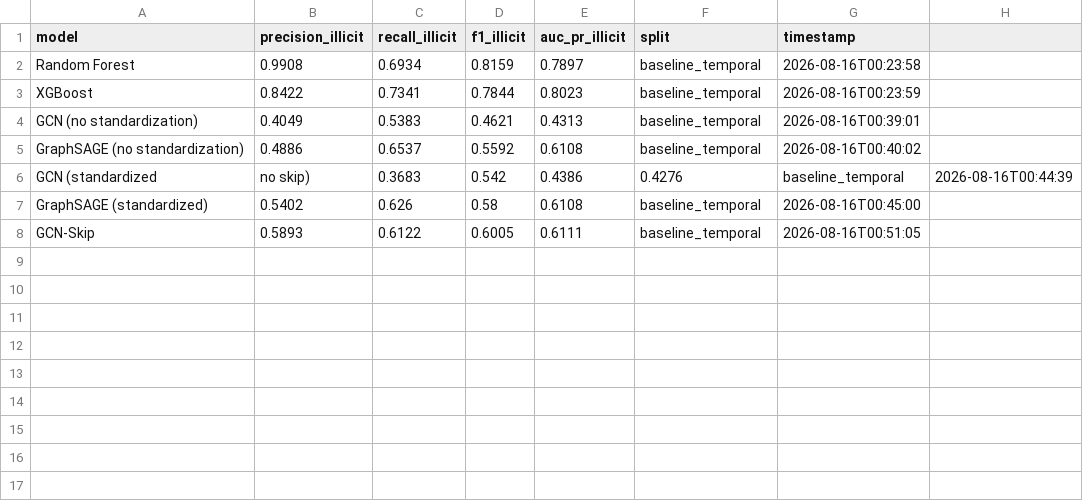
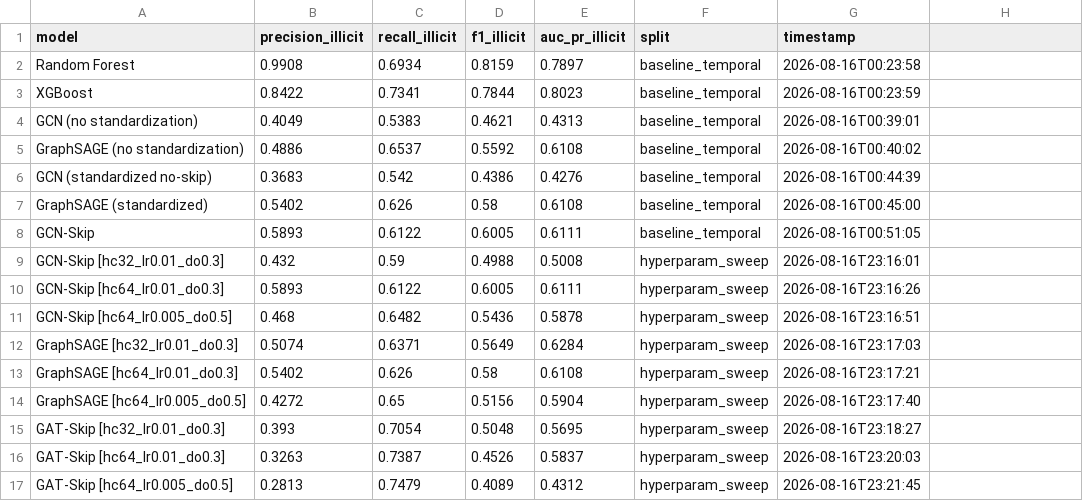
Before and after one commit to priyanshu2104/graphguard, a CSV file: results/results_log.csv, drawn as a sheet; removed rows and columns are numbered as before the commit, all else as after; the diff names each change by its address in the sheet, - before the commit and + after, or states it on an @@ line.

Commit message:
hyperparameter sweep complete, final GNN comparison table (GCN-Skip best F1=0.6005)

```diff
--- a/results/results_log.csv
+++ b/results/results_log.csv
-row 6: GCN (standardized | no skip) | 0.3683 | 0.542 | 0.4386 | 0.4276 | baseline_temporal | 2026-08-16T00:44:39
+row 6: GCN (standardized no-skip) | 0.3683 | 0.542 | 0.4386 | 0.4276 | baseline_temporal | 2026-08-16T00:44:39
+row 9: GCN-Skip [hc32_lr0.01_do0.3] | 0.432 | 0.59 | 0.4988 | 0.5008 | hyperparam_sweep | 2026-08-16T23:16:01
+row 10: GCN-Skip [hc64_lr0.01_do0.3] | 0.5893 | 0.6122 | 0.6005 | 0.6111 | hyperparam_sweep | 2026-08-16T23:16:26
+row 11: GCN-Skip [hc64_lr0.005_do0.5] | 0.468 | 0.6482 | 0.5436 | 0.5878 | hyperparam_sweep | 2026-08-16T23:16:51
+row 12: GraphSAGE [hc32_lr0.01_do0.3] | 0.5074 | 0.6371 | 0.5649 | 0.6284 | hyperparam_sweep | 2026-08-16T23:17:03
+row 13: GraphSAGE [hc64_lr0.01_do0.3] | 0.5402 | 0.626 | 0.58 | 0.6108 | hyperparam_sweep | 2026-08-16T23:17:21
+row 14: GraphSAGE [hc64_lr0.005_do0.5] | 0.4272 | 0.65 | 0.5156 | 0.5904 | hyperparam_sweep | 2026-08-16T23:17:40
+row 15: GAT-Skip [hc32_lr0.01_do0.3] | 0.393 | 0.7054 | 0.5048 | 0.5695 | hyperparam_sweep | 2026-08-16T23:18:27
+row 16: GAT-Skip [hc64_lr0.01_do0.3] | 0.3263 | 0.7387 | 0.4526 | 0.5837 | hyperparam_sweep | 2026-08-16T23:20:03
+row 17: GAT-Skip [hc64_lr0.005_do0.5] | 0.2813 | 0.7479 | 0.4089 | 0.4312 | hyperparam_sweep | 2026-08-16T23:21:45
```
Also changed, not shown: 7 other files.
